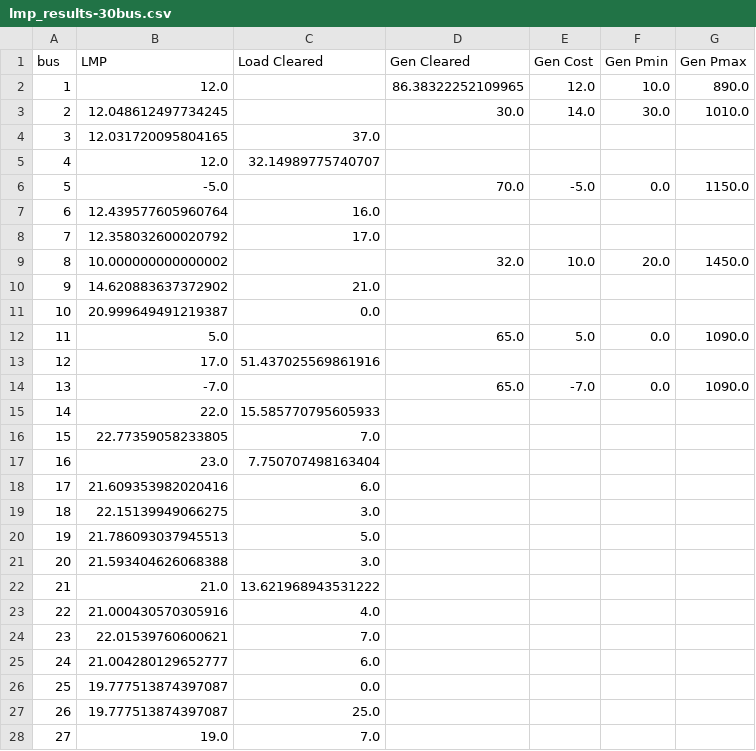
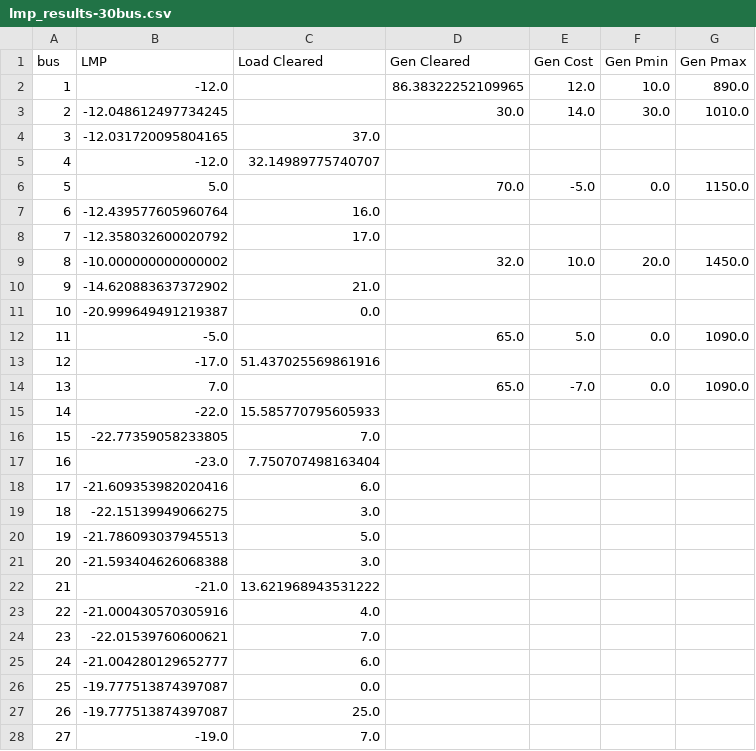
Before and after one commit to co370w26-group-smbt/power-grid-clearing, a CSV file: da-clearance-lp/results/30-bus/lmp_results-30bus.csv, drawn as a sheet; only a part is shown; the diff covers the shown part only.

```diff
--- a/da-clearance-lp/results/30-bus/lmp_results-30bus.csv
+++ b/da-clearance-lp/results/30-bus/lmp_results-30bus.csv
@@ -1,28 +1,28 @@
 bus,LMP,Load Cleared,Gen Cleared,Gen Cost,Gen Pmin,Gen Pmax
-1,12.0,,86.38322252109965,12.0,10.0,890.0
-2,12.048612497734245,,30.0,14.0,30.0,1010.0
-3,12.031720095804165,37.0,,,,
-4,12.0,32.14989775740707,,,,
-5,-5.0,,70.0,-5.0,0.0,1150.0
-6,12.439577605960764,16.0,,,,
-7,12.358032600020792,17.0,,,,
-8,10.000000000000002,,32.0,10.0,20.0,1450.0
-9,14.620883637372902,21.0,,,,
-10,20.999649491219387,0.0,,,,
-11,5.0,,65.0,5.0,0.0,1090.0
-12,17.0,51.437025569861916,,,,
-13,-7.0,,65.0,-7.0,0.0,1090.0
-14,22.0,15.585770795605933,,,,
-15,22.77359058233805,7.0,,,,
-16,23.0,7.750707498163404,,,,
-17,21.609353982020416,6.0,,,,
-18,22.15139949066275,3.0,,,,
-19,21.786093037945513,5.0,,,,
-20,21.593404626068388,3.0,,,,
-21,21.0,13.621968943531222,,,,
-22,21.000430570305916,4.0,,,,
-23,22.01539760600621,7.0,,,,
-24,21.004280129652777,6.0,,,,
-25,19.777513874397087,0.0,,,,
-26,19.777513874397087,25.0,,,,
-27,19.0,7.0,,,,
+1,-12.0,,86.38322252109965,12.0,10.0,890.0
+2,-12.048612497734245,,30.0,14.0,30.0,1010.0
+3,-12.031720095804165,37.0,,,,
+4,-12.0,32.14989775740707,,,,
+5,5.0,,70.0,-5.0,0.0,1150.0
+6,-12.439577605960764,16.0,,,,
+7,-12.358032600020792,17.0,,,,
+8,-10.000000000000002,,32.0,10.0,20.0,1450.0
+9,-14.620883637372902,21.0,,,,
+10,-20.999649491219387,0.0,,,,
+11,-5.0,,65.0,5.0,0.0,1090.0
+12,-17.0,51.437025569861916,,,,
+13,7.0,,65.0,-7.0,0.0,1090.0
+14,-22.0,15.585770795605933,,,,
+15,-22.77359058233805,7.0,,,,
+16,-23.0,7.750707498163404,,,,
+17,-21.609353982020416,6.0,,,,
+18,-22.15139949066275,3.0,,,,
+19,-21.786093037945513,5.0,,,,
+20,-21.593404626068388,3.0,,,,
+21,-21.0,13.621968943531222,,,,
+22,-21.000430570305916,4.0,,,,
+23,-22.01539760600621,7.0,,,,
+24,-21.004280129652777,6.0,,,,
+25,-19.777513874397087,0.0,,,,
+26,-19.777513874397087,25.0,,,,
+27,-19.0,7.0,,,,
```
Also changed, not shown: 3 edited cells elsewhere in this file, da-clearance-lp/results/118-bus/lmp_results-118bus.csv, da-clearance-lp/results/24-bus/lmp_results-24bus.csv, 8 other files.
